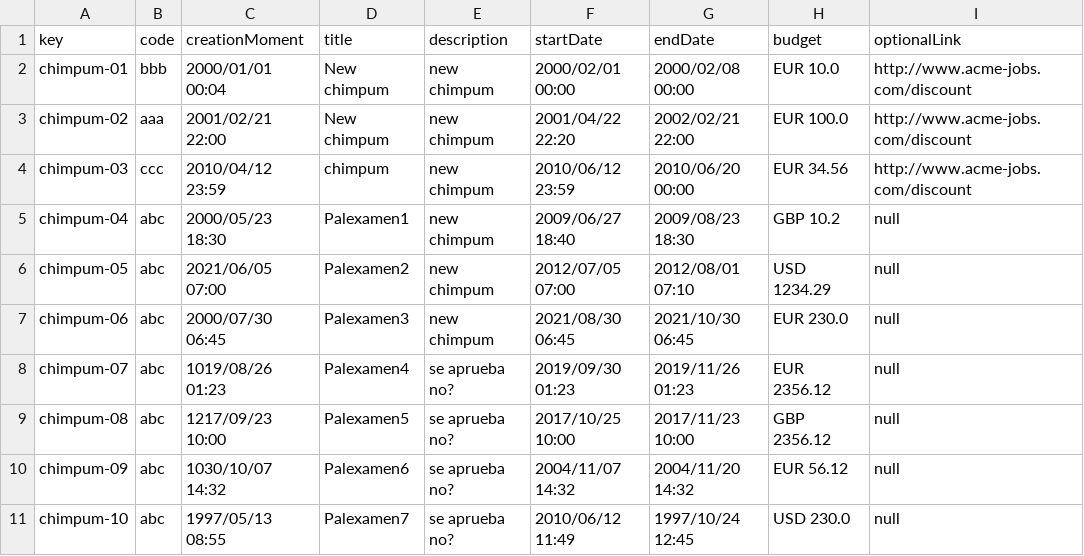
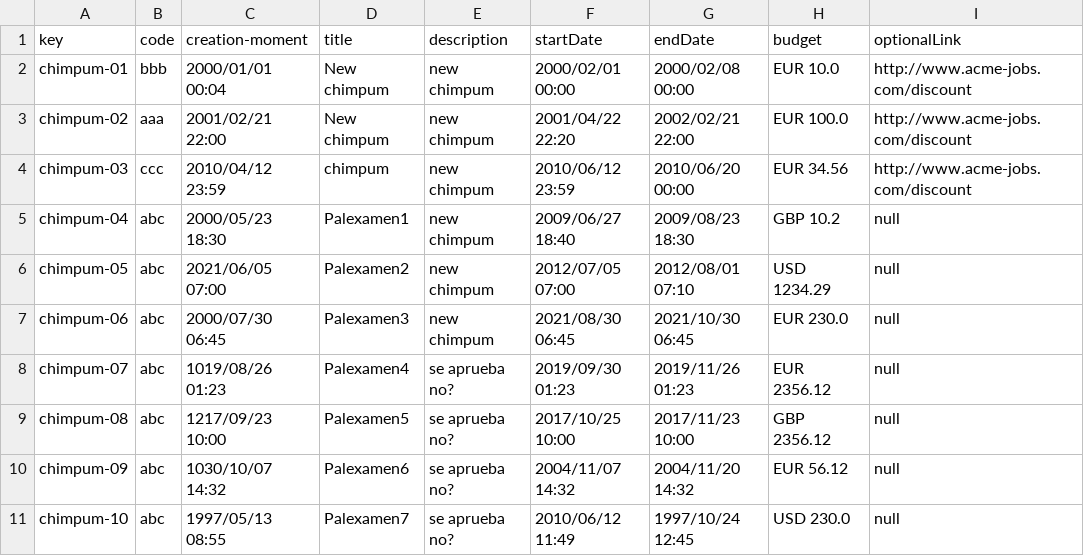
Before and after one commit to cesargaldor/Acme-Toolkits-E5.03, a CSV file: src/main/webapp/WEB-INF/resources/sample-data/chimpum.csv, drawn as a sheet.

```diff
--- a/src/main/webapp/WEB-INF/resources/sample-data/chimpum.csv
+++ b/src/main/webapp/WEB-INF/resources/sample-data/chimpum.csv
@@ -1,2 +1,2 @@
-key,code,creationMoment,title,description,startDate,endDate,budget,optionalLink
+key,code,creation-moment,title,description,startDate,endDate,budget,optionalLink
 chimpum-01,bbb,2000/01/01 00:04,New chimpum,new chimpum,2000/02/01 00:00,2000/02/08 00:00,EUR 10.0,http://www.acme-jobs.com/discount
```
Also changed, not shown: src/main/webapp/WEB-INF/resources/sample-data/item.csv.
